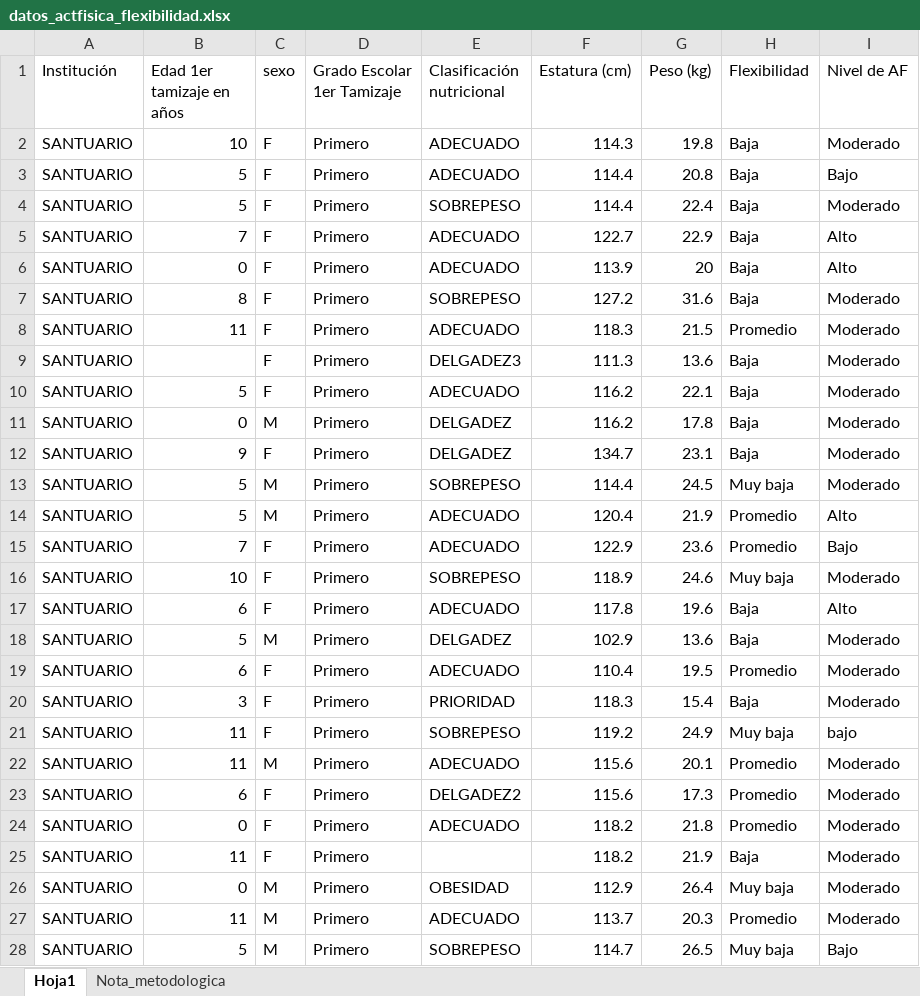
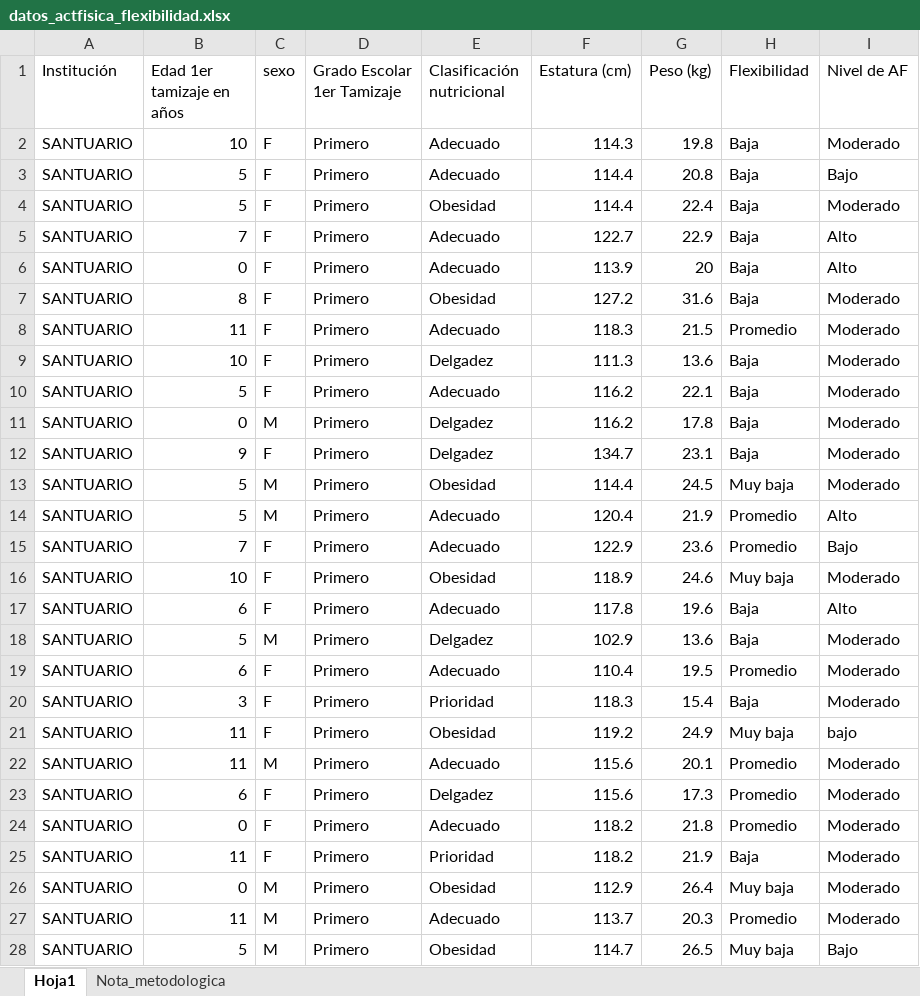
Before and after one commit to cdeoroaguado/Datos, an Excel workbook: datadescrip/datos_actfisica_flexibilidad.xlsx, sheet Hoja1, drawn as a sheet; only a part is shown; values as stored, in another font and other column widths than the file's, no borders; the diff covers the shown part only; the diff names each change by its address in the sheet, - before the commit and + after, or states it on an @@ line.

Commit message:
Update datos_actfisica_flexibilidad.xlsx

```diff
--- a/datadescrip/datos_actfisica_flexibilidad.xlsx (sheet Hoja1)
+++ b/datadescrip/datos_actfisica_flexibilidad.xlsx (sheet Hoja1)
-E2:E3 (Clasificación nutricional): ADECUADO
+E2:E3 (Clasificación nutricional): Adecuado
-E4 (Clasificación nutricional): SOBREPESO
+E4 (Clasificación nutricional): Obesidad
-E5:E6 (Clasificación nutricional): ADECUADO
+E5:E6 (Clasificación nutricional): Adecuado
-E7 (Clasificación nutricional): SOBREPESO
+E7 (Clasificación nutricional): Obesidad
-E8 (Clasificación nutricional): ADECUADO
+E8 (Clasificación nutricional): Adecuado
-B9 (Edad 1er tamizaje en años): (empty)
+B9 (Edad 1er tamizaje en años): 10
-E9 (Clasificación nutricional): DELGADEZ3
+E9 (Clasificación nutricional): Delgadez
-E10 (Clasificación nutricional): ADECUADO
+E10 (Clasificación nutricional): Adecuado
-E11:E12 (Clasificación nutricional): DELGADEZ
+E11:E12 (Clasificación nutricional): Delgadez
-E13 (Clasificación nutricional): SOBREPESO
+E13 (Clasificación nutricional): Obesidad
-E14:E15 (Clasificación nutricional): ADECUADO
+E14:E15 (Clasificación nutricional): Adecuado
-E16 (Clasificación nutricional): SOBREPESO
+E16 (Clasificación nutricional): Obesidad
-E17 (Clasificación nutricional): ADECUADO
+E17 (Clasificación nutricional): Adecuado
-E18 (Clasificación nutricional): DELGADEZ
+E18 (Clasificación nutricional): Delgadez
-E19 (Clasificación nutricional): ADECUADO
+E19 (Clasificación nutricional): Adecuado
-E20 (Clasificación nutricional): PRIORIDAD
+E20 (Clasificación nutricional): Prioridad
-E21 (Clasificación nutricional): SOBREPESO
+E21 (Clasificación nutricional): Obesidad
-E22 (Clasificación nutricional): ADECUADO
+E22 (Clasificación nutricional): Adecuado
-E23 (Clasificación nutricional): DELGADEZ2
+E23 (Clasificación nutricional): Delgadez
-E24 (Clasificación nutricional): ADECUADO
+E24 (Clasificación nutricional): Adecuado
-E25 (Clasificación nutricional): (empty)
+E25 (Clasificación nutricional): Prioridad
-E26 (Clasificación nutricional): OBESIDAD
+E26 (Clasificación nutricional): Obesidad
-E27 (Clasificación nutricional): ADECUADO
+E27 (Clasificación nutricional): Adecuado
-E28 (Clasificación nutricional): SOBREPESO
+E28 (Clasificación nutricional): Obesidad
```
Also changed, not shown: 186 edited cells elsewhere in this sheet.
